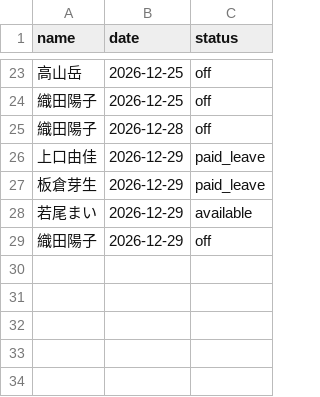
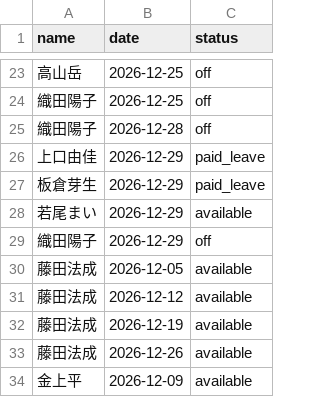
Before and after one commit to TAKA3391/groundup-shift-schedule, a CSV file: requests_202612.csv, drawn as a sheet; only a part is shown, gaps mark what is left out.

```diff
--- a/requests_202612.csv
+++ b/requests_202612.csv
@@ -29 +29,6 @@ name,date,status
 織田陽子,2026-12-29,off
+藤田法成,2026-12-05,available
+藤田法成,2026-12-12,available
+藤田法成,2026-12-19,available
+藤田法成,2026-12-26,available
+金上平,2026-12-09,available
```
